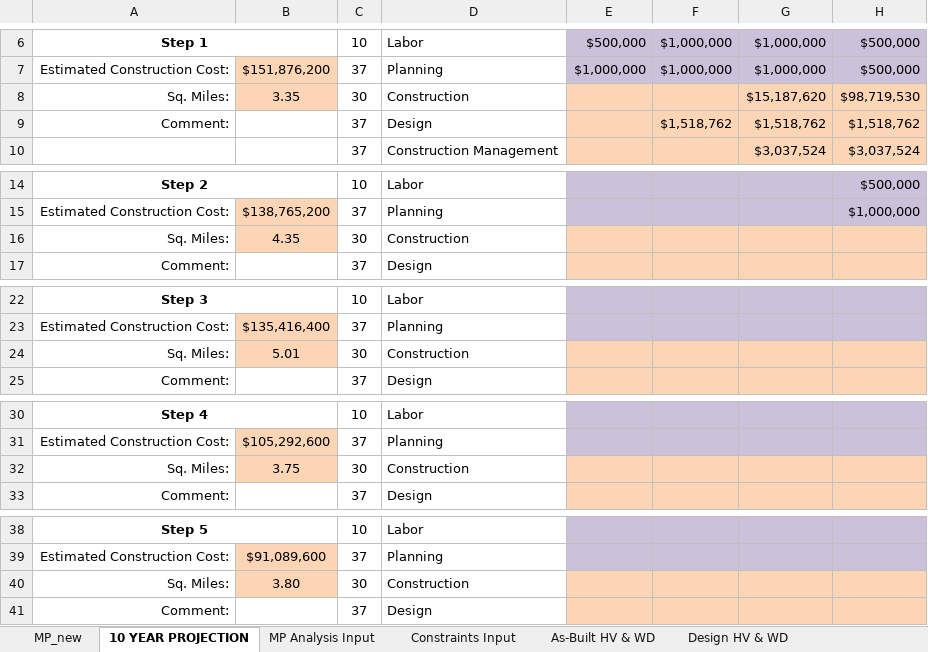
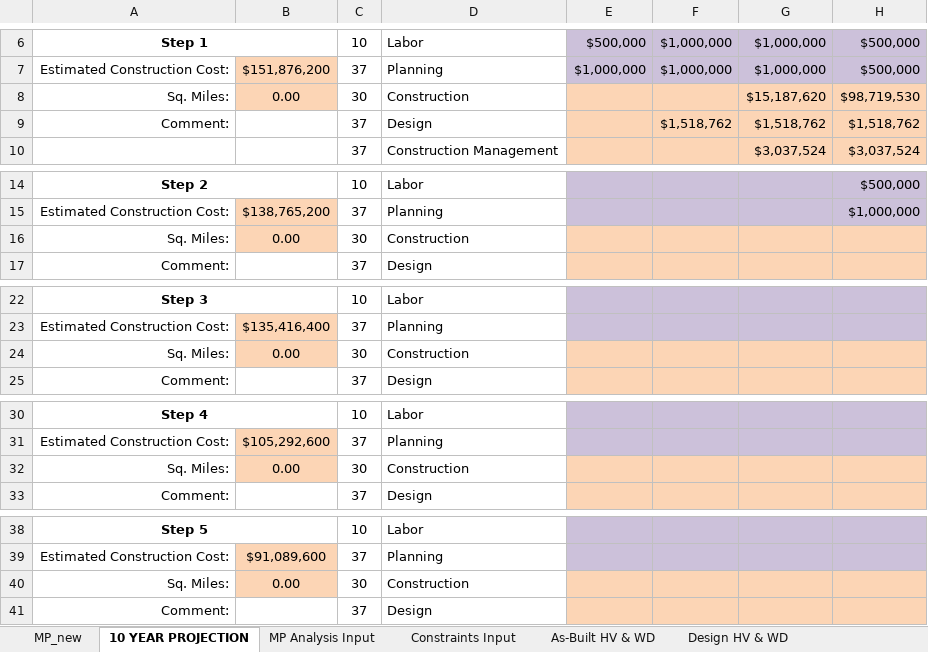
Before and after one commit to jwbannister/master_proj, an Excel workbook: MP LAUNCHPAD.xlsx, sheet 10 YEAR PROJECTION, drawn as a sheet; only a part is shown, gaps mark what is left out; values as stored, in another font and other column widths than the file's, no borders; charts and pictures not drawn; the diff names each change by its address in the sheet, - before the commit and + after, or states it on an @@ line.

```diff
--- a/MP LAUNCHPAD.xlsx (sheet 10 YEAR PROJECTION)
+++ b/MP LAUNCHPAD.xlsx (sheet 10 YEAR PROJECTION)
-B8: 3.35
+B8: 0.00
-B16: 4.35
+B16: 0.00
-B24: 5.01
+B24: 0.00
-B32: 3.75
+B32: 0.00
-B40: 3.80
+B40: 0.00
```
Also changed, not shown: sheet MP Analysis Input, sheet MP_new, sheet Constraints Input, sheet As-Built HV & WD, formulas that keep their value, charts or pictures, 1 other file.
